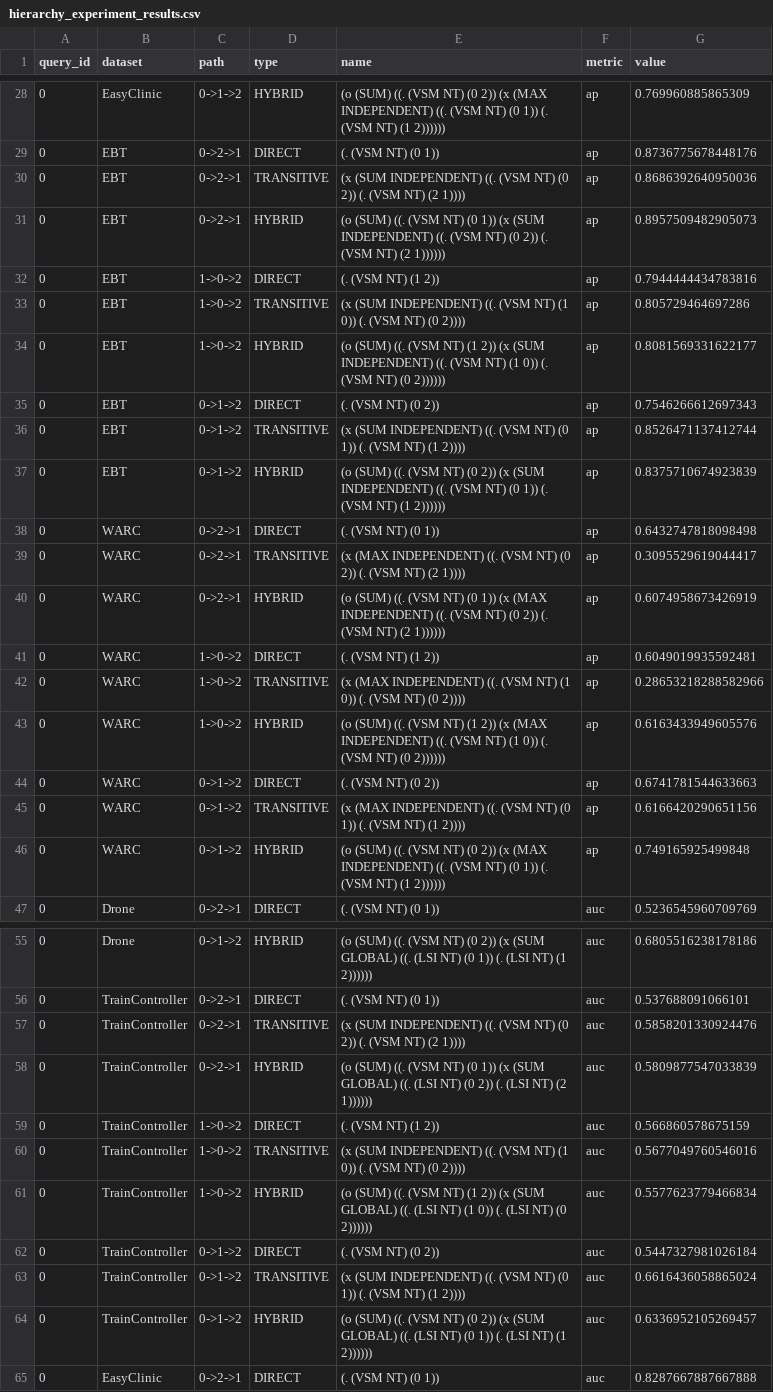
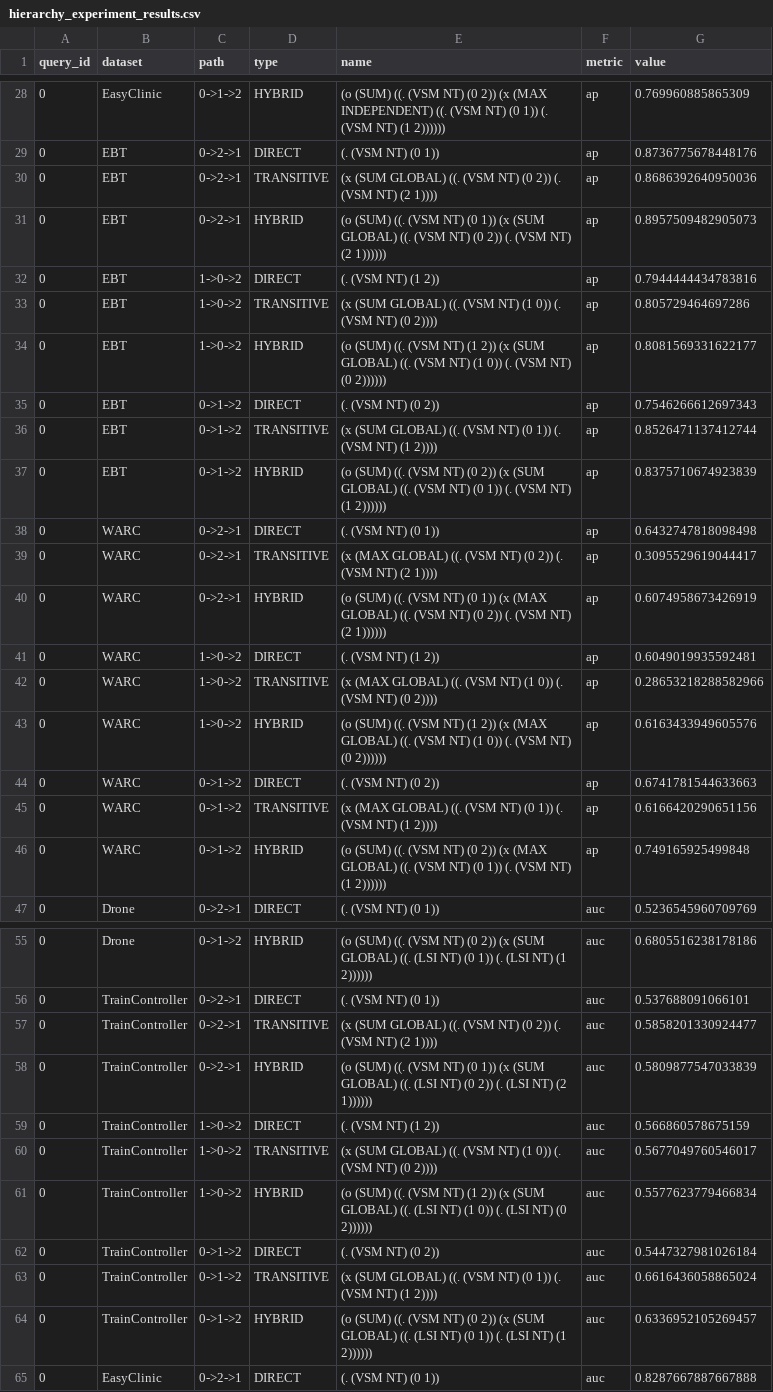
Before and after one commit to thearod5/LeveragingIntermediateArtifacts, a CSV file: data/aggregates/hierarchy_experiment_results.csv, drawn as a sheet; only a part is shown, gaps mark what is left out; the diff covers the shown part only.

```diff
--- a/data/aggregates/hierarchy_experiment_results.csv
+++ b/data/aggregates/hierarchy_experiment_results.csv
@@ -29,19 +29,19 @@ query_id,dataset,path,type,name,metric,value
 0,EBT,0->2->1,DIRECT,(. (VSM NT) (0 1)),ap,0.8736775678448176
-0,EBT,0->2->1,TRANSITIVE,(x (SUM INDEPENDENT) ((. (VSM NT) (0 2)) (. (VSM NT) (2 1)))),ap,0.8686392640950036
-0,EBT,0->2->1,HYBRID,(o (SUM) ((. (VSM NT) (0 1)) (x (SUM INDEPENDENT) ((. (VSM NT) (0 2)) (. (VSM NT) (2 1)))))),ap,0.8957509482905073
+0,EBT,0->2->1,TRANSITIVE,(x (SUM GLOBAL) ((. (VSM NT) (0 2)) (. (VSM NT) (2 1)))),ap,0.8686392640950036
+0,EBT,0->2->1,HYBRID,(o (SUM) ((. (VSM NT) (0 1)) (x (SUM GLOBAL) ((. (VSM NT) (0 2)) (. (VSM NT) (2 1)))))),ap,0.8957509482905073
 0,EBT,1->0->2,DIRECT,(. (VSM NT) (1 2)),ap,0.7944444434783816
-0,EBT,1->0->2,TRANSITIVE,(x (SUM INDEPENDENT) ((. (VSM NT) (1 0)) (. (VSM NT) (0 2)))),ap,0.805729464697286
-0,EBT,1->0->2,HYBRID,(o (SUM) ((. (VSM NT) (1 2)) (x (SUM INDEPENDENT) ((. (VSM NT) (1 0)) (. (VSM NT) (0 2)))))),ap,0.8081569331622177
+0,EBT,1->0->2,TRANSITIVE,(x (SUM GLOBAL) ((. (VSM NT) (1 0)) (. (VSM NT) (0 2)))),ap,0.805729464697286
+0,EBT,1->0->2,HYBRID,(o (SUM) ((. (VSM NT) (1 2)) (x (SUM GLOBAL) ((. (VSM NT) (1 0)) (. (VSM NT) (0 2)))))),ap,0.8081569331622177
 0,EBT,0->1->2,DIRECT,(. (VSM NT) (0 2)),ap,0.7546266612697343
-0,EBT,0->1->2,TRANSITIVE,(x (SUM INDEPENDENT) ((. (VSM NT) (0 1)) (. (VSM NT) (1 2)))),ap,0.8526471137412744
-0,EBT,0->1->2,HYBRID,(o (SUM) ((. (VSM NT) (0 2)) (x (SUM INDEPENDENT) ((. (VSM NT) (0 1)) (. (VSM NT) (1 2)))))),ap,0.8375710674923839
+0,EBT,0->1->2,TRANSITIVE,(x (SUM GLOBAL) ((. (VSM NT) (0 1)) (. (VSM NT) (1 2)))),ap,0.8526471137412744
+0,EBT,0->1->2,HYBRID,(o (SUM) ((. (VSM NT) (0 2)) (x (SUM GLOBAL) ((. (VSM NT) (0 1)) (. (VSM NT) (1 2)))))),ap,0.8375710674923839
 0,WARC,0->2->1,DIRECT,(. (VSM NT) (0 1)),ap,0.6432747818098498
-0,WARC,0->2->1,TRANSITIVE,(x (MAX INDEPENDENT) ((. (VSM NT) (0 2)) (. (VSM NT) (2 1)))),ap,0.3095529619044417
-0,WARC,0->2->1,HYBRID,(o (SUM) ((. (VSM NT) (0 1)) (x (MAX INDEPENDENT) ((. (VSM NT) (0 2)) (. (VSM NT) (2 1)))))),ap,0.6074958673426919
+0,WARC,0->2->1,TRANSITIVE,(x (MAX GLOBAL) ((. (VSM NT) (0 2)) (. (VSM NT) (2 1)))),ap,0.3095529619044417
+0,WARC,0->2->1,HYBRID,(o (SUM) ((. (VSM NT) (0 1)) (x (MAX GLOBAL) ((. (VSM NT) (0 2)) (. (VSM NT) (2 1)))))),ap,0.6074958673426919
 0,WARC,1->0->2,DIRECT,(. (VSM NT) (1 2)),ap,0.6049019935592481
-0,WARC,1->0->2,TRANSITIVE,(x (MAX INDEPENDENT) ((. (VSM NT) (1 0)) (. (VSM NT) (0 2)))),ap,0.28653218288582966
-0,WARC,1->0->2,HYBRID,(o (SUM) ((. (VSM NT) (1 2)) (x (MAX INDEPENDENT) ((. (VSM NT) (1 0)) (. (VSM NT) (0 2)))))),ap,0.6163433949605576
+0,WARC,1->0->2,TRANSITIVE,(x (MAX GLOBAL) ((. (VSM NT) (1 0)) (. (VSM NT) (0 2)))),ap,0.28653218288582966
+0,WARC,1->0->2,HYBRID,(o (SUM) ((. (VSM NT) (1 2)) (x (MAX GLOBAL) ((. (VSM NT) (1 0)) (. (VSM NT) (0 2)))))),ap,0.6163433949605576
 0,WARC,0->1->2,DIRECT,(. (VSM NT) (0 2)),ap,0.6741781544633663
-0,WARC,0->1->2,TRANSITIVE,(x (MAX INDEPENDENT) ((. (VSM NT) (0 1)) (. (VSM NT) (1 2)))),ap,0.6166420290651156
-0,WARC,0->1->2,HYBRID,(o (SUM) ((. (VSM NT) (0 2)) (x (MAX INDEPENDENT) ((. (VSM NT) (0 1)) (. (VSM NT) (1 2)))))),ap,0.749165925499848
+0,WARC,0->1->2,TRANSITIVE,(x (MAX GLOBAL) ((. (VSM NT) (0 1)) (. (VSM NT) (1 2)))),ap,0.6166420290651156
+0,WARC,0->1->2,HYBRID,(o (SUM) ((. (VSM NT) (0 2)) (x (MAX GLOBAL) ((. (VSM NT) (0 1)) (. (VSM NT) (1 2)))))),ap,0.749165925499848
 0,Drone,0->2->1,DIRECT,(. (VSM NT) (0 1)),auc,0.5236545960709769
@@ -56,9 +56,9 @@ query_id,dataset,path,type,name,metric,value
 0,TrainController,0->2->1,DIRECT,(. (VSM NT) (0 1)),auc,0.537688091066101
-0,TrainController,0->2->1,TRANSITIVE,(x (SUM INDEPENDENT) ((. (VSM NT) (0 2)) (. (VSM NT) (2 1)))),auc,0.5858201330924476
+0,TrainController,0->2->1,TRANSITIVE,(x (SUM GLOBAL) ((. (VSM NT) (0 2)) (. (VSM NT) (2 1)))),auc,0.5858201330924477
 0,TrainController,0->2->1,HYBRID,(o (SUM) ((. (VSM NT) (0 1)) (x (SUM GLOBAL) ((. (LSI NT) (0 2)) (. (LSI NT) (2 1)))))),auc,0.5809877547033839
 0,TrainController,1->0->2,DIRECT,(. (VSM NT) (1 2)),auc,0.566860578675159
-0,TrainController,1->0->2,TRANSITIVE,(x (SUM INDEPENDENT) ((. (VSM NT) (1 0)) (. (VSM NT) (0 2)))),auc,0.5677049760546016
+0,TrainController,1->0->2,TRANSITIVE,(x (SUM GLOBAL) ((. (VSM NT) (1 0)) (. (VSM NT) (0 2)))),auc,0.5677049760546017
 0,TrainController,1->0->2,HYBRID,(o (SUM) ((. (VSM NT) (1 2)) (x (SUM GLOBAL) ((. (LSI NT) (1 0)) (. (LSI NT) (0 2)))))),auc,0.5577623779466834
 0,TrainController,0->1->2,DIRECT,(. (VSM NT) (0 2)),auc,0.5447327981026184
-0,TrainController,0->1->2,TRANSITIVE,(x (SUM INDEPENDENT) ((. (VSM NT) (0 1)) (. (VSM NT) (1 2)))),auc,0.6616436058865024
+0,TrainController,0->1->2,TRANSITIVE,(x (SUM GLOBAL) ((. (VSM NT) (0 1)) (. (VSM NT) (1 2)))),auc,0.6616436058865024
 0,TrainController,0->1->2,HYBRID,(o (SUM) ((. (VSM NT) (0 2)) (x (SUM GLOBAL) ((. (LSI NT) (0 1)) (. (LSI NT) (1 2)))))),auc,0.6336952105269457
```
Also changed, not shown: 31 edited cells elsewhere in this file, 3 other files.
